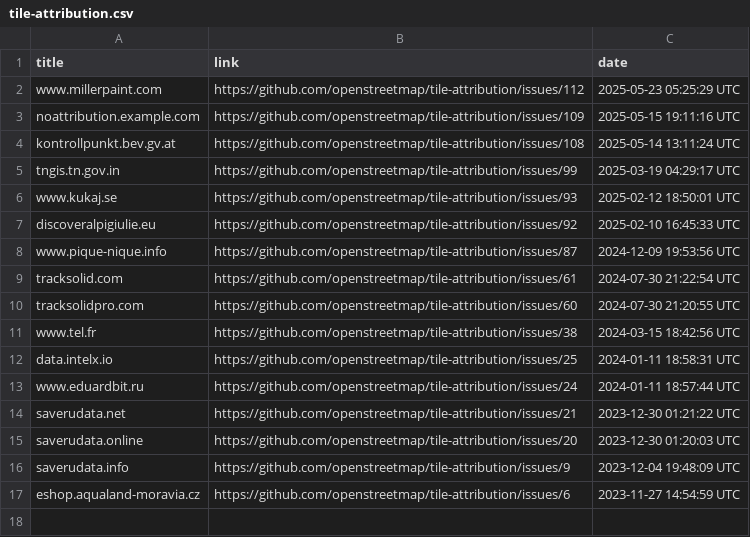
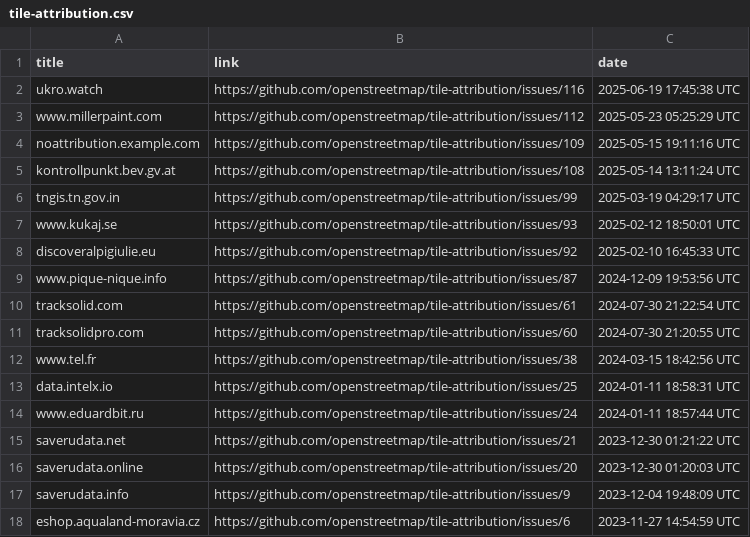
Before and after one commit to openstreetmap/tile-attribution, a CSV file: tile-attribution.csv, drawn as a sheet.

Commit message:
Added ukro.watch to tile-attribution.csv

```diff
--- a/tile-attribution.csv
+++ b/tile-attribution.csv
@@ -1,2 +1,3 @@
 title,link,date
+ukro.watch,https://github.com/openstreetmap/tile-attribution/issues/116,2025-06-19 17:45:38 UTC
 www.millerpaint.com,https://github.com/openstreetmap/tile-attribution/issues/112,2025-05-23 05:25:29 UTC
```
Also changed, not shown: 1 other file.
